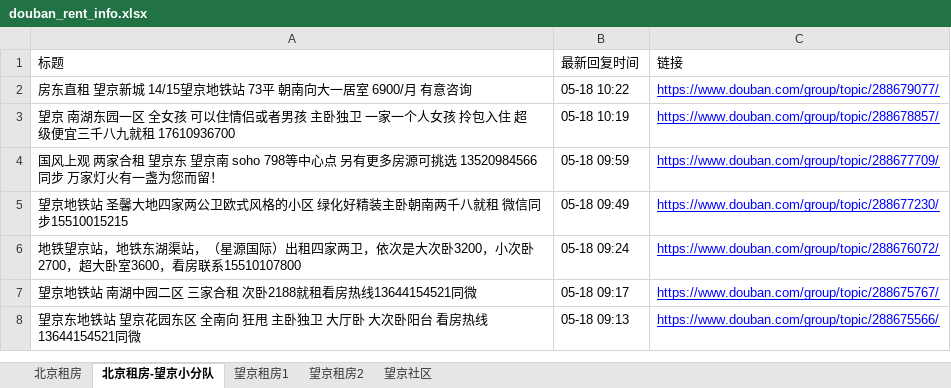
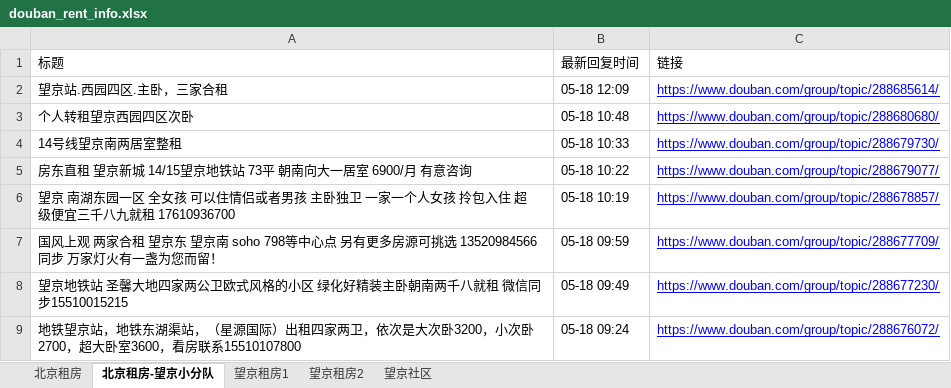
Before and after one commit to slzhang13/rent-info-crawler, an Excel workbook: douban_rent_info.xlsx, sheet 北京租房-望京小分队, drawn as a sheet; only a part is shown; the shorter side is filled out with more unchanged rows; values as stored, in another font and other column widths than the file's, no borders; the diff names each change by its address in the sheet, - before the commit and + after, or states it on an @@ line.

```diff
--- a/douban_rent_info.xlsx (sheet 北京租房-望京小分队)
+++ b/douban_rent_info.xlsx (sheet 北京租房-望京小分队)
+row 2: 望京站.西园四区.主卧，三家合租 | 05-18 12:09 | https://www.douban.com/group/topic/288685614/
+row 3: 个人转租望京西园四区次卧 | 05-18 10:48 | https://www.douban.com/group/topic/288680680/
+row 4: 14号线望京南两居室整租 | 05-18 10:33 | https://www.douban.com/group/topic/288679730/
```
Also changed, not shown: sheet 北京租房, sheet 望京租房1, sheet 望京租房2, sheet 望京社区, 1 other file.
